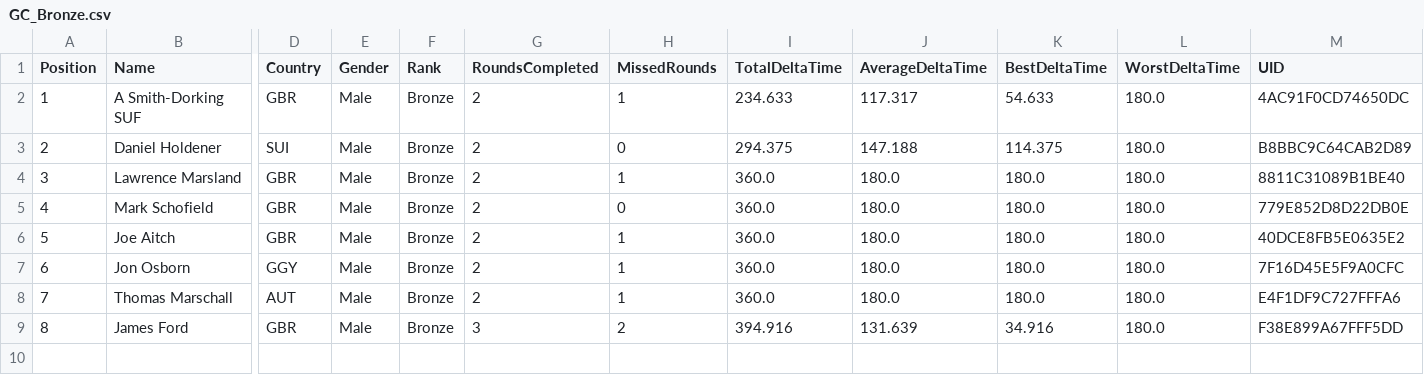
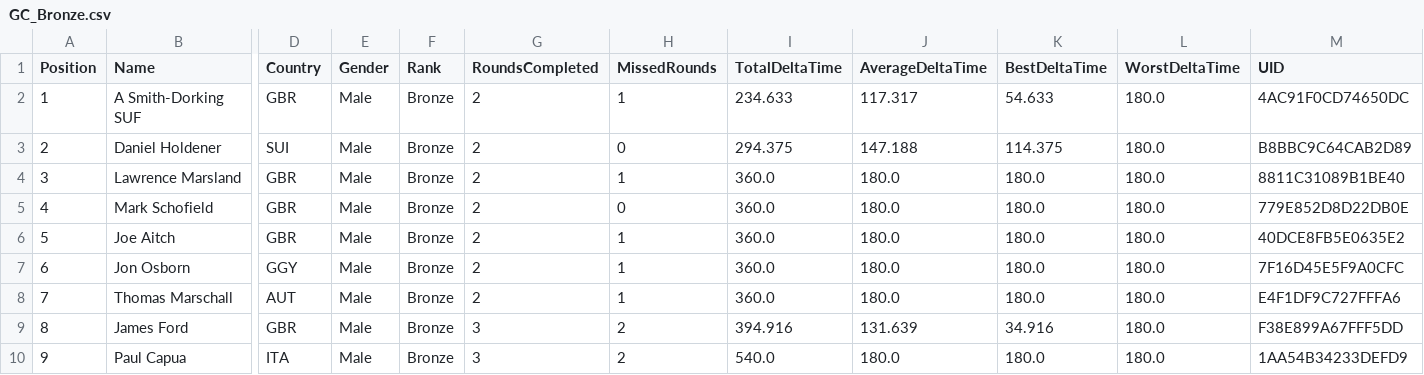
Before and after one commit to gloscherrybomb/ChaosRacing, a CSV file: GC_Bronze.csv, drawn as a sheet; only a part is shown, gaps mark what is left out; rows hold the shown columns only; the diff names each change by its address in the sheet, - before the commit and + after, or states it on an @@ line.

Commit message:
Add files via upload

```diff
--- a/GC_Bronze.csv
+++ b/GC_Bronze.csv
+row 10: 9 | Paul Capua | ITA | Male | Bronze | 3 | 2 | 540.0 | 180.0 | 180.0 | 180.0 | 1AA54B34233DEFD9
```
